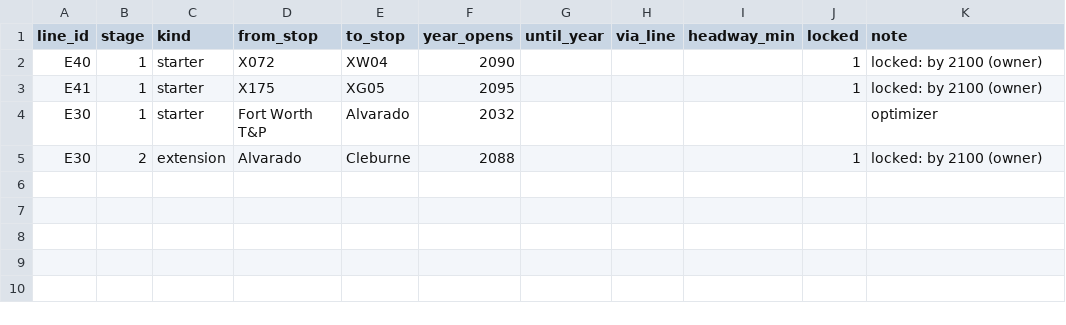
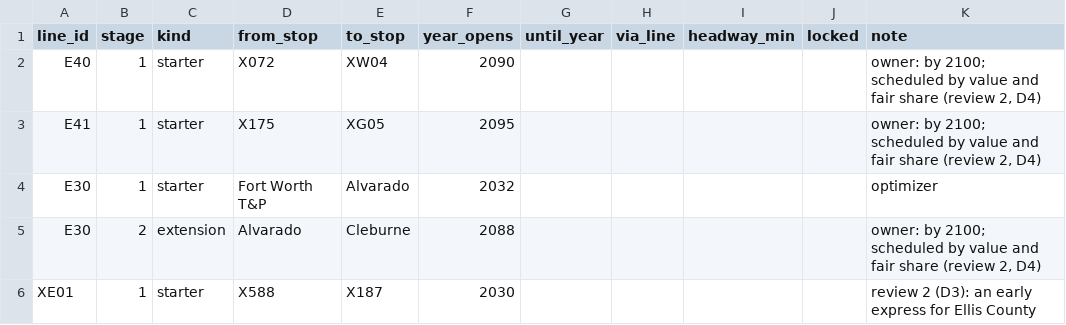
Before and after one commit to dgoodenough/dfw-transit, a CSV file: scenarios/two_million/extra/stages.csv, drawn as a sheet.

```diff
--- a/scenarios/two_million/extra/stages.csv
+++ b/scenarios/two_million/extra/stages.csv
@@ -1,5 +1,6 @@
 line_id,stage,kind,from_stop,to_stop,year_opens,until_year,via_line,headway_min,locked,note
-E40,1,starter,X072,XW04,2090,,,,1,locked: by 2100 (owner)
-E41,1,starter,X175,XG05,2095,,,,1,locked: by 2100 (owner)
+E40,1,starter,X072,XW04,2090,,,,,"owner: by 2100; scheduled by value and fair share (review 2, D4)"
+E41,1,starter,X175,XG05,2095,,,,,"owner: by 2100; scheduled by value and fair share (review 2, D4)"
 E30,1,starter,Fort Worth T&P,Alvarado,2032,,,,,optimizer
-E30,2,extension,Alvarado,Cleburne,2088,,,,1,locked: by 2100 (owner)
+E30,2,extension,Alvarado,Cleburne,2088,,,,,"owner: by 2100; scheduled by value and fair share (review 2, D4)"
+XE01,1,starter,X588,X187,2030,,,,,review 2 (D3): an early express for Ellis County
```
Also changed, not shown: network/service.csv, scenarios/two_million/edits.csv, 18 other files.
